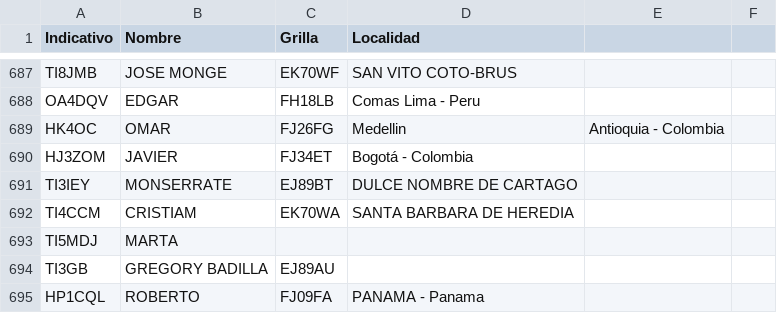
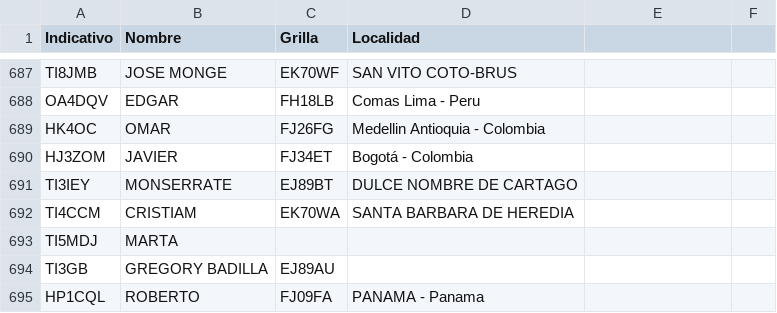
Before and after one commit to ti3wti/revista-matutina, a CSV file: data/radioaficionados.csv, drawn as a sheet; only a part is shown, gaps mark what is left out.

Commit message:
Remove comma from Medellin entry in CSV

```diff
--- a/data/radioaficionados.csv
+++ b/data/radioaficionados.csv
@@ -688,3 +688,3 @@ TI8JMB,JOSE MONGE,EK70WF,SAN VITO COTO-BRUS
 OA4DQV,EDGAR,FH18LB,Comas Lima - Peru
-HK4OC,OMAR,FJ26FG,Medellin , Antioquia - Colombia
+HK4OC,OMAR,FJ26FG,Medellin Antioquia - Colombia
 HJ3ZOM,JAVIER,FJ34ET,Bogotá - Colombia
```
